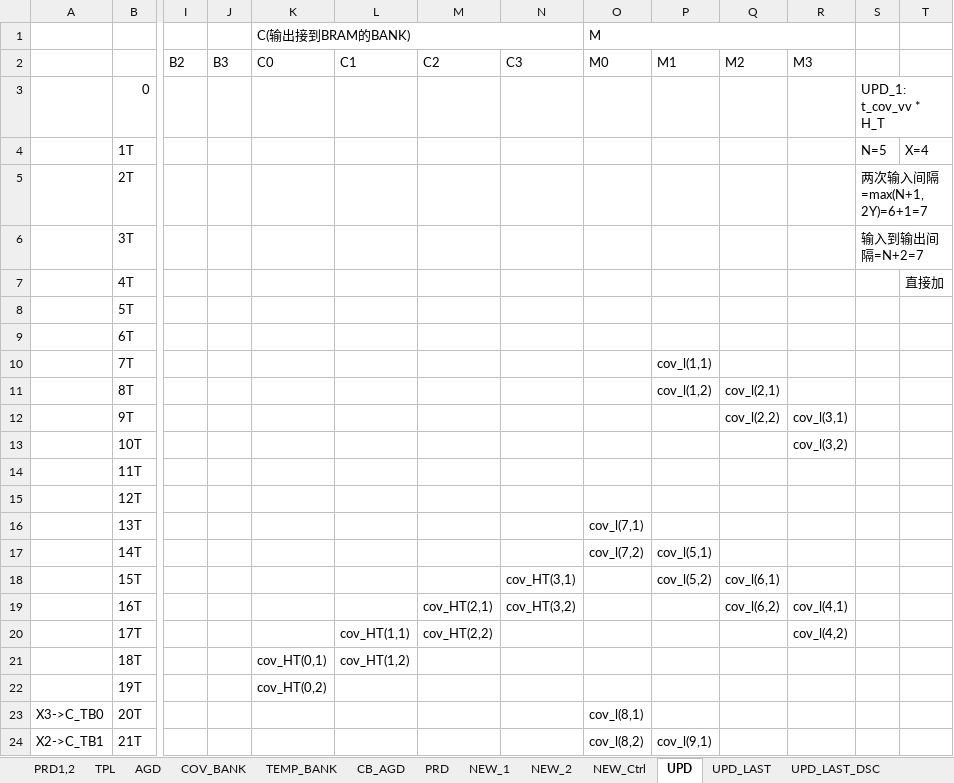
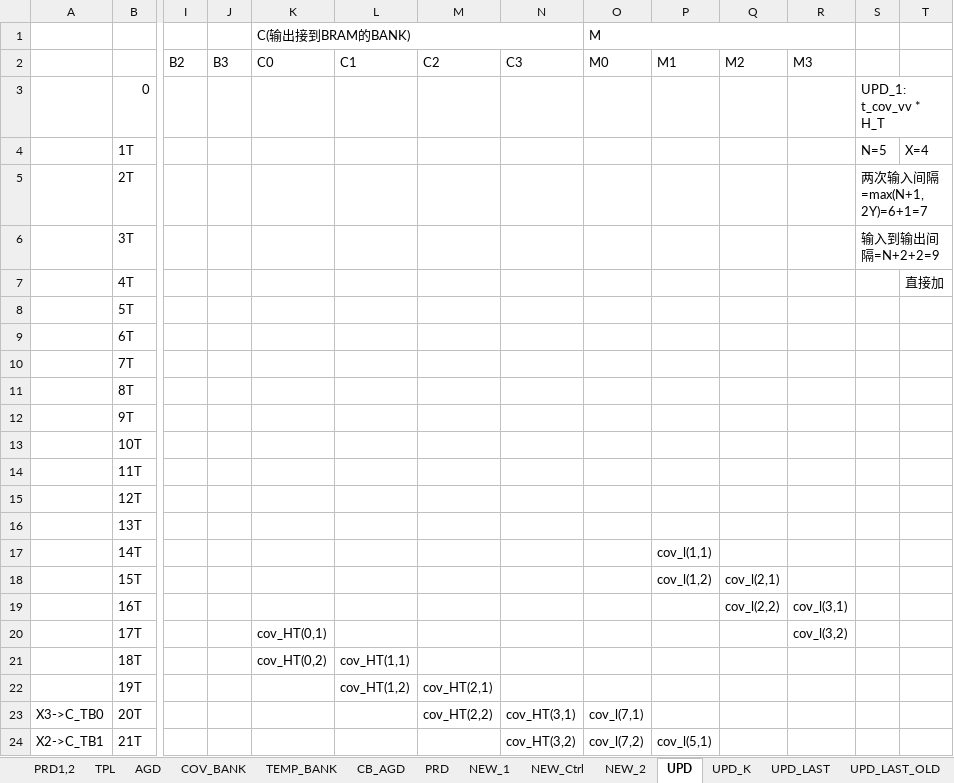
Before and after one commit to olokevin/EKF-SLAM-RTL, an Excel workbook: EKF-SLAM时序图.xlsx, sheet UPD, drawn as a sheet; only a part is shown, gaps mark what is left out; values as stored, in another font and other column widths than the file's, no cell formats; the diff covers the shown part only; the diff names each change by its address in the sheet, - before the commit and + after, or states it on an @@ line.

```diff
--- a/EKF-SLAM时序图.xlsx (sheet UPD)
+++ b/EKF-SLAM时序图.xlsx (sheet UPD)
-sheet tab: UPD_LAST_DSC
+sheet tab: UPD_K
+sheet tab: UPD_LAST_OLD
@@ sheet tab order changed: PRD1,2 | TPL | AGD | COV_BANK | TEMP_BANK | CB_AGD | PRD | NEW_1 | NEW_Ctrl | NEW_2 | UPD | UPD_K | UPD_LAST | UPD_LAST_OLD @@
-S6: 输入到输出间隔=N+2=7
+S6: 输入到输出间隔=N+2+2=9
-P10 (M1): cov_l(1,1)
+P10 (M1): (empty)
-P11 (M1): cov_l(1,2)
+P11 (M1): (empty)
-Q11 (M2): cov_l(2,1)
+Q11 (M2): (empty)
-Q12 (M2): cov_l(2,2)
+Q12 (M2): (empty)
-R12 (M3): cov_l(3,1)
+R12 (M3): (empty)
-R13 (M3): cov_l(3,2)
+R13 (M3): (empty)
-O16 (M0): cov_l(7,1)
+O16 (M0): (empty)
-O17 (M0): cov_l(7,2)
+O17 (M0): (empty)
-P17 (M1): cov_l(5,1)
+P17 (M1): cov_l(1,1)
-N18 (C3): cov_HT(3,1)
+N18 (C3): (empty)
-P18 (M1): cov_l(5,2)
+P18 (M1): cov_l(1,2)
-Q18 (M2): cov_l(6,1)
+Q18 (M2): cov_l(2,1)
-M19 (C2): cov_HT(2,1)
+M19 (C2): (empty)
-N19 (C3): cov_HT(3,2)
+N19 (C3): (empty)
-Q19 (M2): cov_l(6,2)
+Q19 (M2): cov_l(2,2)
-R19 (M3): cov_l(4,1)
+R19 (M3): cov_l(3,1)
-K20 (C0): (empty)
+K20 (C0): cov_HT(0,1)
-L20 (C1): cov_HT(1,1)
+L20 (C1): (empty)
-M20 (C2): cov_HT(2,2)
+M20 (C2): (empty)
-R20 (M3): cov_l(4,2)
+R20 (M3): cov_l(3,2)
-K21 (C0): cov_HT(0,1)
+K21 (C0): cov_HT(0,2)
-L21 (C1): cov_HT(1,2)
+L21 (C1): cov_HT(1,1)
-K22 (C0): cov_HT(0,2)
+K22 (C0): (empty)
-L22 (C1): (empty)
+L22 (C1): cov_HT(1,2)
-M22 (C2): (empty)
+M22 (C2): cov_HT(2,1)
-M23 (C2): (empty)
+M23 (C2): cov_HT(2,2)
-N23 (C3): (empty)
+N23 (C3): cov_HT(3,1)
-O23 (M0): cov_l(8,1)
+O23 (M0): cov_l(7,1)
-N24 (C3): (empty)
+N24 (C3): cov_HT(3,2)
-O24 (M0): cov_l(8,2)
+O24 (M0): cov_l(7,2)
-P24 (M1): cov_l(9,1)
+P24 (M1): cov_l(5,1)
```
Also changed, not shown: 75 edited cells elsewhere in this sheet, sheet NEW_1, sheet UPD_LAST, sheet NEW_Ctrl, other sheet tabs, cell formats, EKF-SLAMv5.0运算统计.xlsx.
